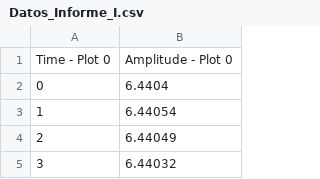
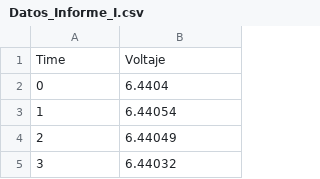
Before and after one commit to Dfernandezrtec/Tec_IS_2025_Instru_II, a CSV file: Datos_Informe_I.csv, drawn as a sheet; only a part is shown.

Commit message:
Update Datos_Informe_I.csv

```diff
--- a/Datos_Informe_I.csv
+++ b/Datos_Informe_I.csv
@@ -1,2 +1,2 @@
-Time - Plot 0;Amplitude - Plot 0
+Time;Voltaje
 0;6.4404
```
